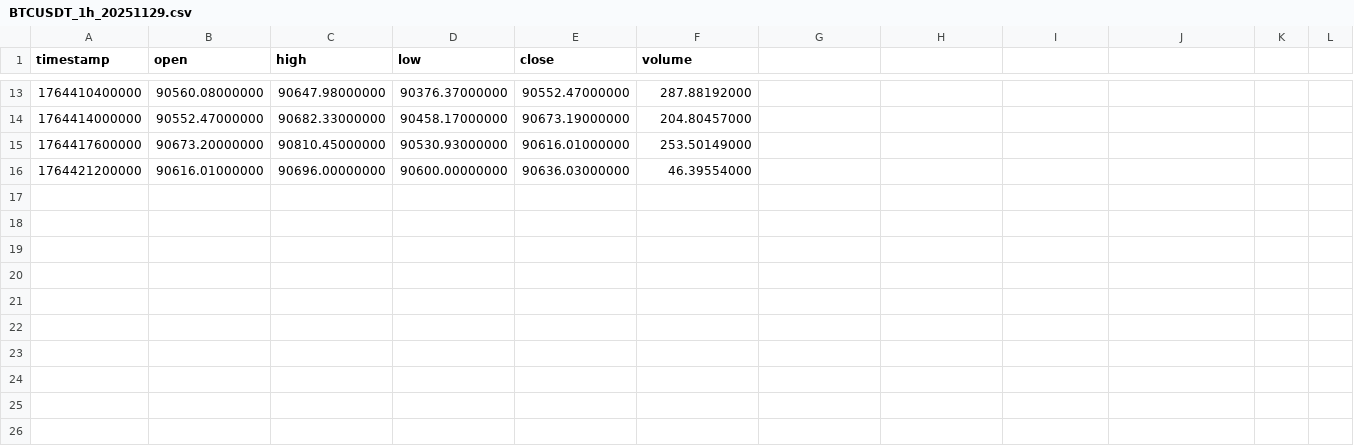
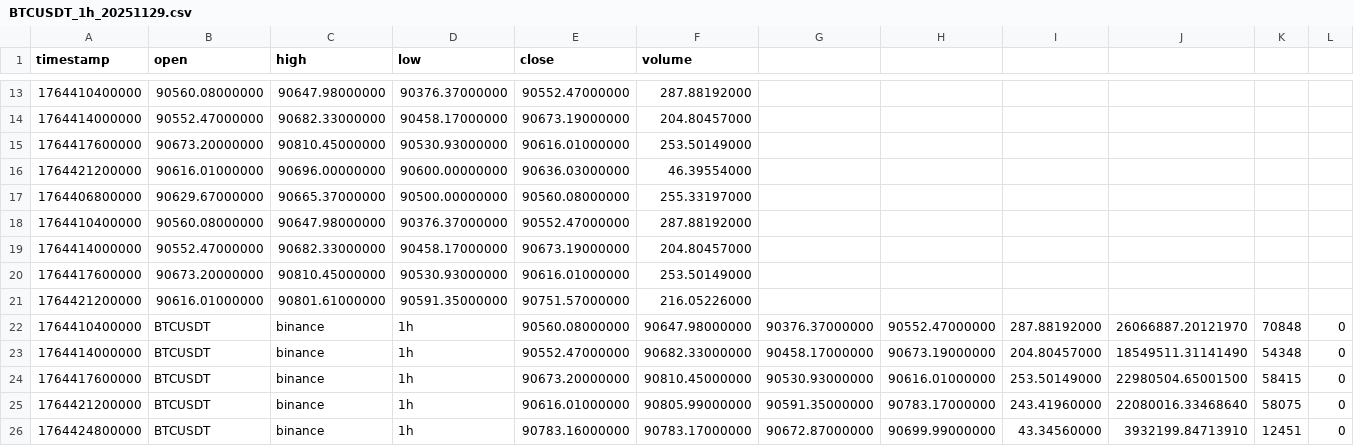
Before and after one commit to syz7366/crypto_quant, a CSV file: data/BTCUSDT_1h_20251129.csv, drawn as a sheet; only a part is shown, gaps mark what is left out.

```diff
--- a/data/BTCUSDT_1h_20251129.csv
+++ b/data/BTCUSDT_1h_20251129.csv
@@ -16 +16,11 @@ timestamp,open,high,low,close,volume
 1764421200000,90616.01000000,90696.00000000,90600.00000000,90636.03000000,46.39554000
+1764406800000,90629.67000000,90665.37000000,90500.00000000,90560.08000000,255.33197000
+1764410400000,90560.08000000,90647.98000000,90376.37000000,90552.47000000,287.88192000
+1764414000000,90552.47000000,90682.33000000,90458.17000000,90673.19000000,204.80457000
+1764417600000,90673.20000000,90810.45000000,90530.93000000,90616.01000000,253.50149000
+1764421200000,90616.01000000,90801.61000000,90591.35000000,90751.57000000,216.05226000
+1764410400000,BTCUSDT,binance,1h,90560.08000000,90647.98000000,90376.37000000,90552.47000000,287.88192000,26066887.20121970,70848,0
+1764414000000,BTCUSDT,binance,1h,90552.47000000,90682.33000000,90458.17000000,90673.19000000,204.80457000,18549511.31141490,54348,0
+1764417600000,BTCUSDT,binance,1h,90673.20000000,90810.45000000,90530.93000000,90616.01000000,253.50149000,22980504.65001500,58415,0
+1764421200000,BTCUSDT,binance,1h,90616.01000000,90805.99000000,90591.35000000,90783.17000000,243.41960000,22080016.33468640,58075,0
+1764424800000,BTCUSDT,binance,1h,90783.16000000,90783.17000000,90672.87000000,90699.99000000,43.34560000,3932199.84713910,12451,0
```
Also changed, not shown: 9 other files.
